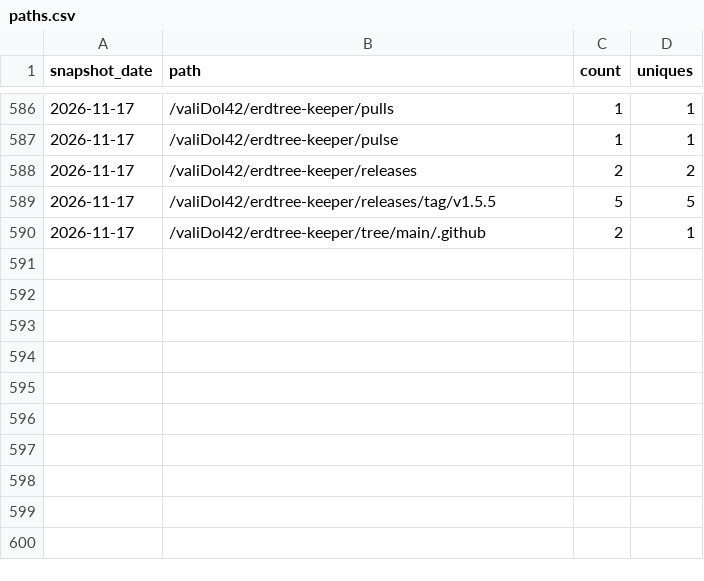
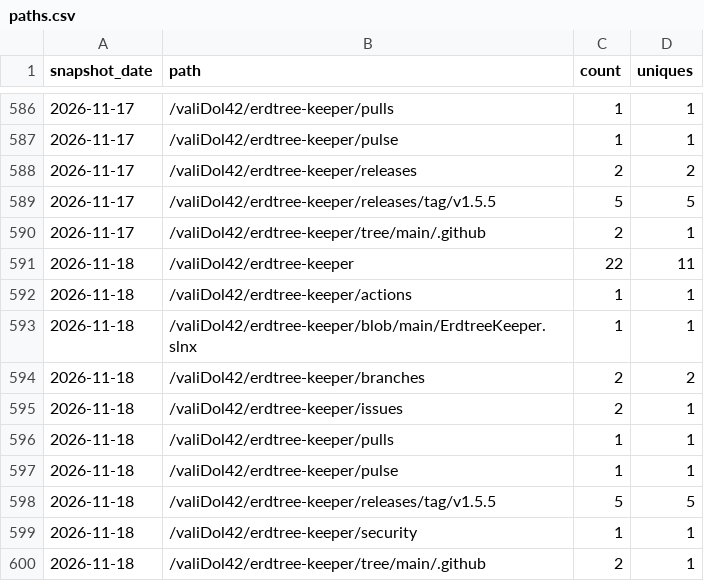
Before and after one commit to valiDol42/erdtree-keeper, a CSV file: stats/paths.csv, drawn as a sheet; only a part is shown, gaps mark what is left out.

```diff
--- a/stats/paths.csv
+++ b/stats/paths.csv
@@ -590 +590,11 @@ snapshot_date,path,count,uniques
 2026-11-17,/valiDol42/erdtree-keeper/tree/main/.github,2,1
+2026-11-18,/valiDol42/erdtree-keeper,22,11
+2026-11-18,/valiDol42/erdtree-keeper/actions,1,1
+2026-11-18,/valiDol42/erdtree-keeper/blob/main/ErdtreeKeeper.slnx,1,1
+2026-11-18,/valiDol42/erdtree-keeper/branches,2,2
+2026-11-18,/valiDol42/erdtree-keeper/issues,2,1
+2026-11-18,/valiDol42/erdtree-keeper/pulls,1,1
+2026-11-18,/valiDol42/erdtree-keeper/pulse,1,1
+2026-11-18,/valiDol42/erdtree-keeper/releases/tag/v1.5.5,5,5
+2026-11-18,/valiDol42/erdtree-keeper/security,1,1
+2026-11-18,/valiDol42/erdtree-keeper/tree/main/.github,2,1
```
Also changed, not shown: stats/downloads.csv, stats/referrers.csv, 1 other file.
